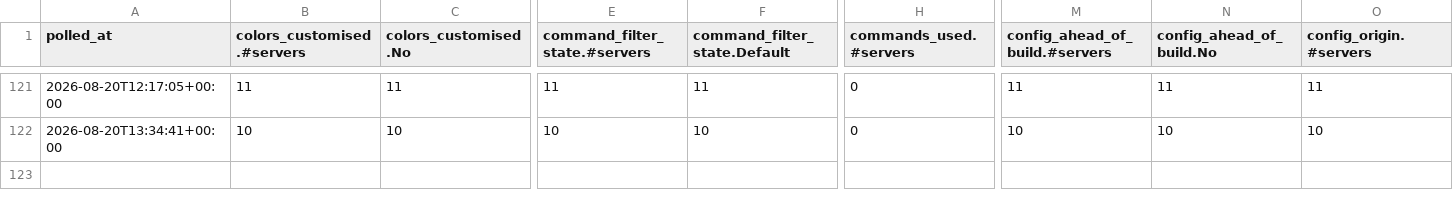
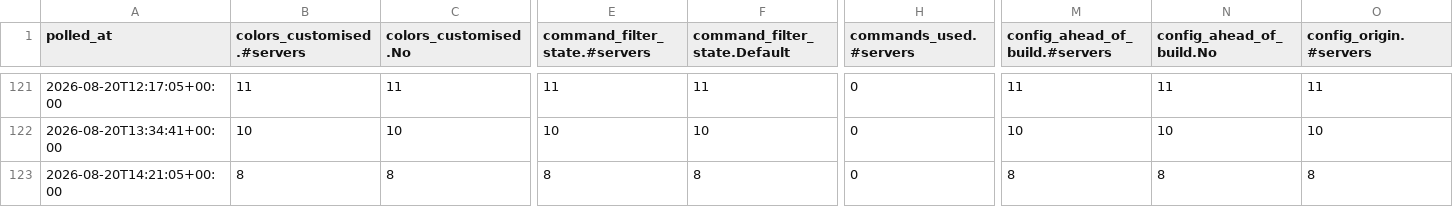
Before and after one commit to GodTierGamers/DiscordLogger, a CSV file: data/bstats.csv, drawn as a sheet; only a part is shown, gaps mark what is left out; rows hold the shown columns only; the diff names each change by its address in the sheet, - before the commit and + after, or states it on an @@ line.

```diff
--- a/data/bstats.csv
+++ b/data/bstats.csv
+row 123: 2026-08-20T14:21:05+00:00 | 8 | 8 | 8 | 8 | 0 | 8 | 8 | 8
```
